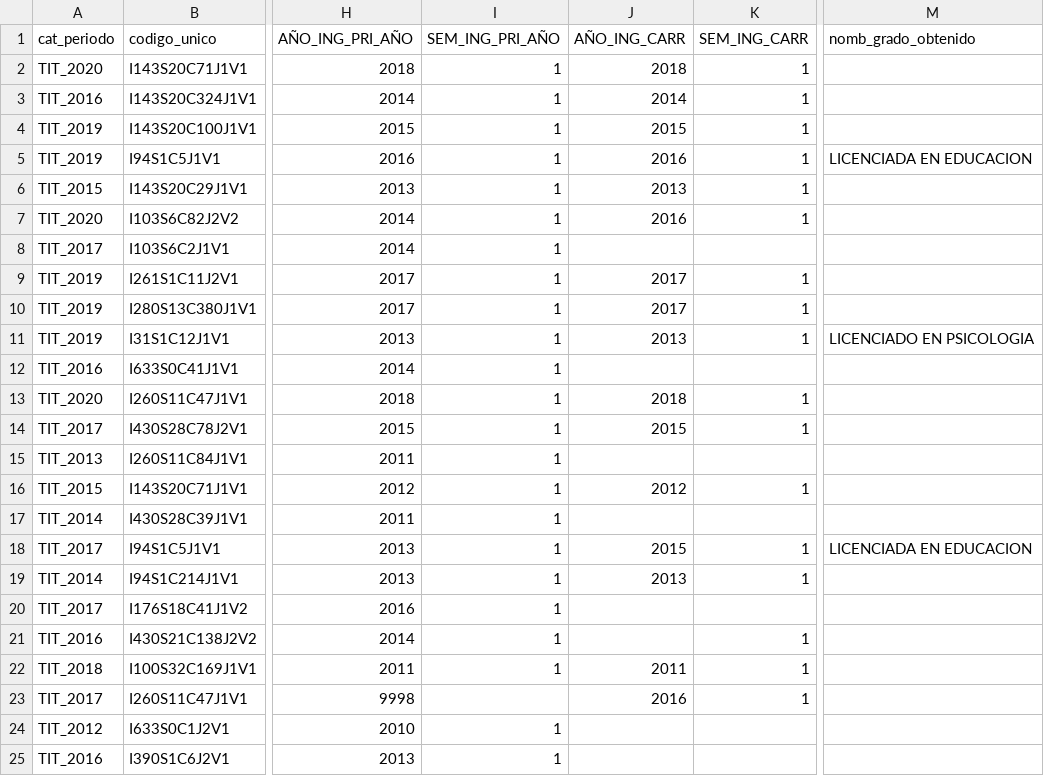
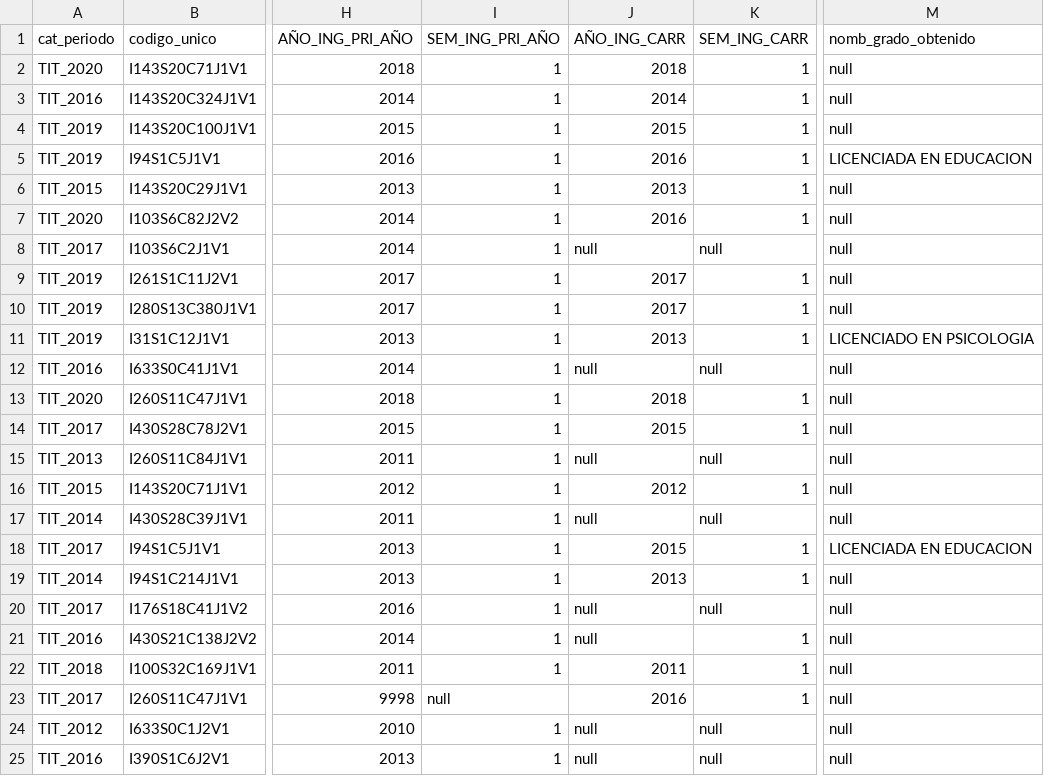
Before and after one commit to trayectorias/datosEstablecimientos, a CSV file: 5774/tituladosEdSuperior.csv, drawn as a sheet; only a part is shown, gaps mark what is left out; the diff names each change by its address in the sheet, - before the commit and + after, or states it on an @@ line.

```diff
--- a/5774/tituladosEdSuperior.csv
+++ b/5774/tituladosEdSuperior.csv
-M2:M4 (nomb_grado_obtenido): (empty)
+M2:M4 (nomb_grado_obtenido): null
-M6:M10 (nomb_grado_obtenido): (empty)
+M6:M10 (nomb_grado_obtenido): null
-J8 (AÑO_ING_CARR): (empty)
+J8 (AÑO_ING_CARR): null
-K8 (SEM_ING_CARR): (empty)
+K8 (SEM_ING_CARR): null
-J12 (AÑO_ING_CARR): (empty)
+J12 (AÑO_ING_CARR): null
-K12 (SEM_ING_CARR): (empty)
+K12 (SEM_ING_CARR): null
-M12:M17 (nomb_grado_obtenido): (empty)
+M12:M17 (nomb_grado_obtenido): null
-J15 (AÑO_ING_CARR): (empty)
+J15 (AÑO_ING_CARR): null
-K15 (SEM_ING_CARR): (empty)
+K15 (SEM_ING_CARR): null
-J17 (AÑO_ING_CARR): (empty)
+J17 (AÑO_ING_CARR): null
-K17 (SEM_ING_CARR): (empty)
+K17 (SEM_ING_CARR): null
-M19:M25 (nomb_grado_obtenido): (empty)
+M19:M25 (nomb_grado_obtenido): null
-J20:J21 (AÑO_ING_CARR): (empty)
+J20:J21 (AÑO_ING_CARR): null
-K20 (SEM_ING_CARR): (empty)
+K20 (SEM_ING_CARR): null
-I23 (SEM_ING_PRI_AÑO): (empty)
+I23 (SEM_ING_PRI_AÑO): null
-J24:J25 (AÑO_ING_CARR): (empty)
+J24:J25 (AÑO_ING_CARR): null
-K24:K25 (SEM_ING_CARR): (empty)
+K24:K25 (SEM_ING_CARR): null
```
Also changed, not shown: 52/nemPercentilAdultos.csv, 5570/nemPercentilAdultos.csv, 36 other files.
